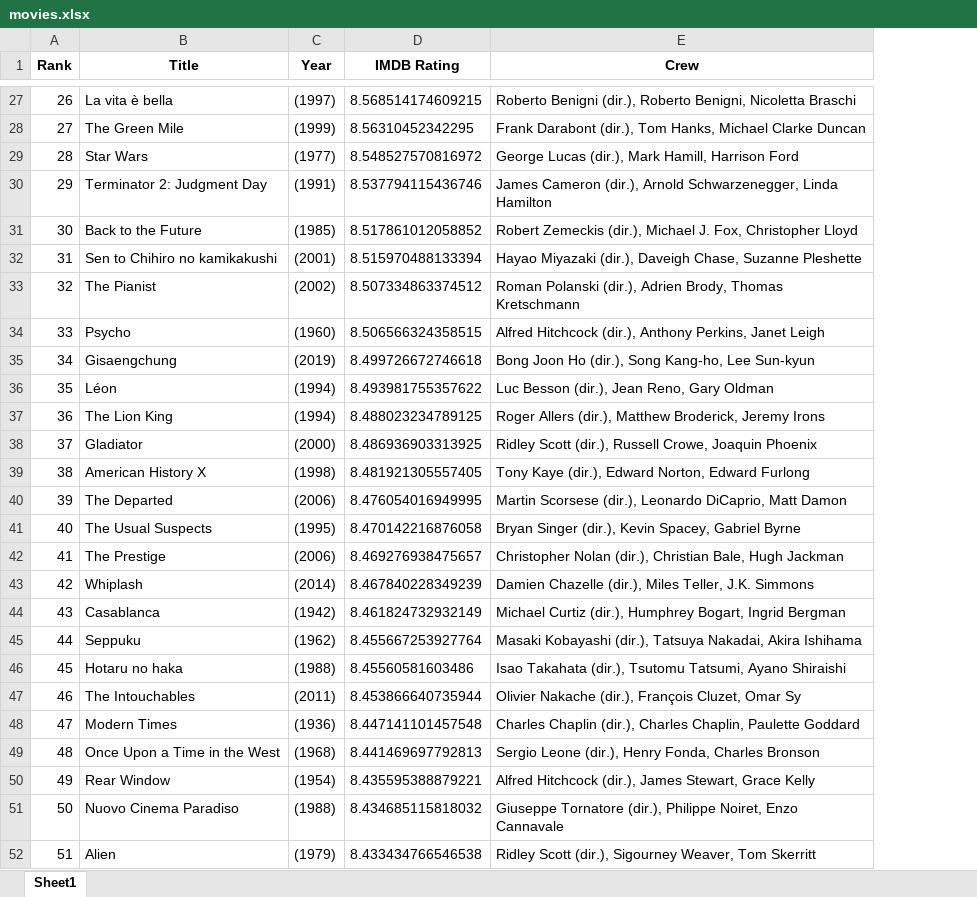
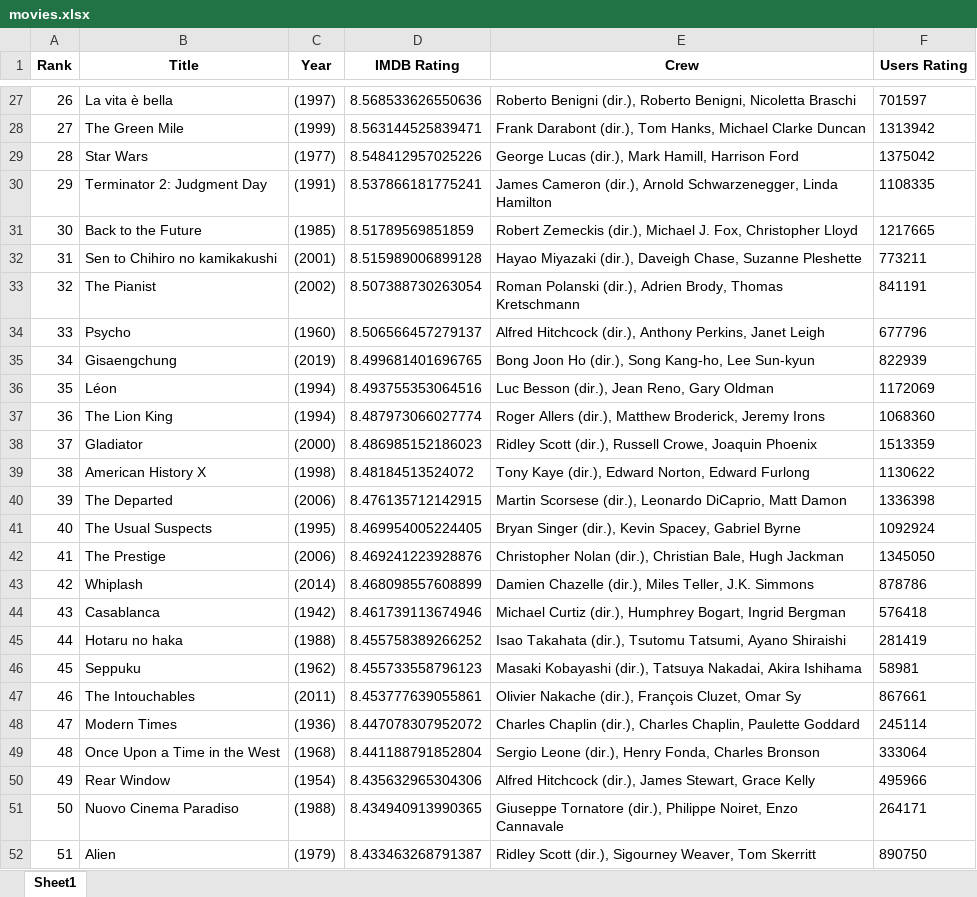
Before and after one commit to naveen3096/WebScraping, an Excel workbook: movies.xlsx, sheet Sheet1, drawn as a sheet; only a part is shown, gaps mark what is left out; values as stored, in another font and other column widths than the file's, no borders; the diff covers the shown part only; the diff names each change by its address in the sheet, - before the commit and + after, or states it on an @@ line.

```diff
--- a/movies.xlsx (sheet Sheet1)
+++ b/movies.xlsx (sheet Sheet1)
+column F (Users Rating), rows 27-52: 701597 | 1313942 | 1375042 | 1108335 | 1217665 | 773211 | 841191 | 677796 | 822939 | 1172069 | 1068360 | 1513359 | 1130622 | 1336398 | 1092924 | 1345050 | 878786 | 576418 | 281419 | 58981 | 867661 | 245114 | 333064 | 495966 | 264171 | 890750
-D27 (IMDB Rating): 8.568514174609215
+D27 (IMDB Rating): 8.568533626550636
-D28 (IMDB Rating): 8.56310452342295
+D28 (IMDB Rating): 8.563144525839471
-D29 (IMDB Rating): 8.548527570816972
+D29 (IMDB Rating): 8.548412957025226
-D30 (IMDB Rating): 8.537794115436746
+D30 (IMDB Rating): 8.537866181775241
-D31 (IMDB Rating): 8.517861012058852
+D31 (IMDB Rating): 8.51789569851859
-D32 (IMDB Rating): 8.515970488133394
+D32 (IMDB Rating): 8.515989006899128
-D33 (IMDB Rating): 8.507334863374512
+D33 (IMDB Rating): 8.507388730263054
-D34 (IMDB Rating): 8.506566324358515
+D34 (IMDB Rating): 8.506566457279137
-D35 (IMDB Rating): 8.499726672746618
+D35 (IMDB Rating): 8.499681401696765
-D36 (IMDB Rating): 8.493981755357622
+D36 (IMDB Rating): 8.493755353064516
-D37 (IMDB Rating): 8.488023234789125
+D37 (IMDB Rating): 8.487973066027774
-D38 (IMDB Rating): 8.486936903313925
+D38 (IMDB Rating): 8.486985152186023
-D39 (IMDB Rating): 8.481921305557405
+D39 (IMDB Rating): 8.48184513524072
-D40 (IMDB Rating): 8.476054016949995
+D40 (IMDB Rating): 8.476135712142915
-D41 (IMDB Rating): 8.470142216876058
+D41 (IMDB Rating): 8.469954005224405
-D42 (IMDB Rating): 8.469276938475657
+D42 (IMDB Rating): 8.469241223928876
-D43 (IMDB Rating): 8.467840228349239
+D43 (IMDB Rating): 8.468098557608899
-D44 (IMDB Rating): 8.461824732932149
+D44 (IMDB Rating): 8.461739113674946
-B45 (Title): Seppuku
+B45 (Title): Hotaru no haka
-C45 (Year): (1962)
+C45 (Year): (1988)
-D45 (IMDB Rating): 8.455667253927764
+D45 (IMDB Rating): 8.455758389266252
-E45 (Crew): Masaki Kobayashi (dir.), Tatsuya Nakadai, Akira Ishihama
+E45 (Crew): Isao Takahata (dir.), Tsutomu Tatsumi, Ayano Shiraishi
-B46 (Title): Hotaru no haka
+B46 (Title): Seppuku
-C46 (Year): (1988)
+C46 (Year): (1962)
-D46 (IMDB Rating): 8.45560581603486
+D46 (IMDB Rating): 8.455733558796123
-E46 (Crew): Isao Takahata (dir.), Tsutomu Tatsumi, Ayano Shiraishi
+E46 (Crew): Masaki Kobayashi (dir.), Tatsuya Nakadai, Akira Ishihama
-D47 (IMDB Rating): 8.453866640735944
+D47 (IMDB Rating): 8.453777639055861
-D48 (IMDB Rating): 8.447141101457548
+D48 (IMDB Rating): 8.447078307952072
-D49 (IMDB Rating): 8.441469697792813
+D49 (IMDB Rating): 8.441188791852804
-D50 (IMDB Rating): 8.435595388879221
+D50 (IMDB Rating): 8.435632965304306
-D51 (IMDB Rating): 8.434685115818032
+D51 (IMDB Rating): 8.434940913990365
-D52 (IMDB Rating): 8.433434766546538
+D52 (IMDB Rating): 8.433463268791387
```
Also changed, not shown: 263 edited cells elsewhere in this sheet.
